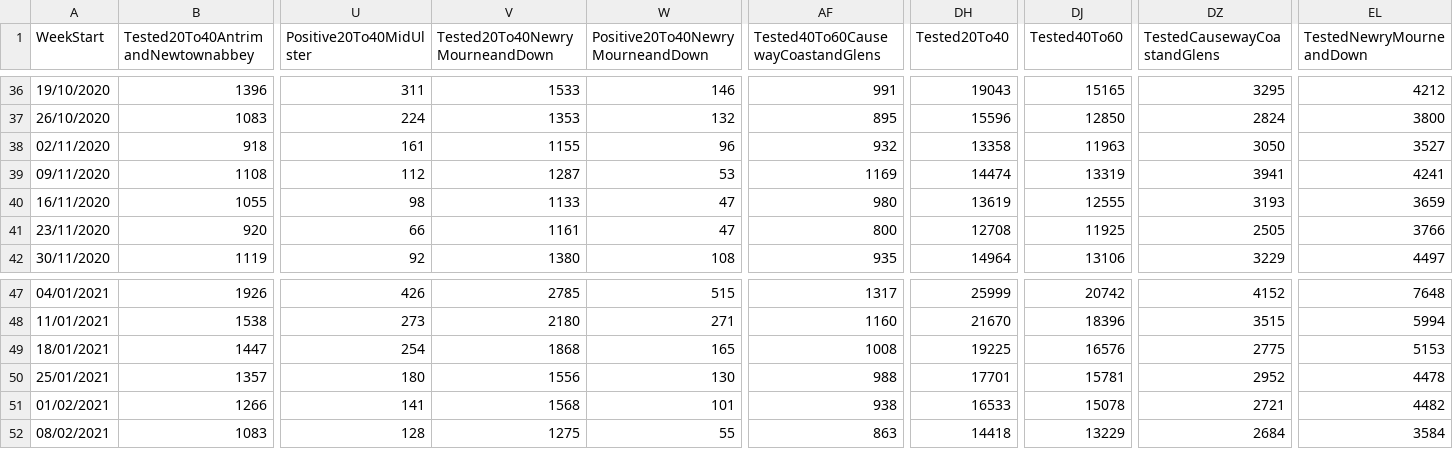
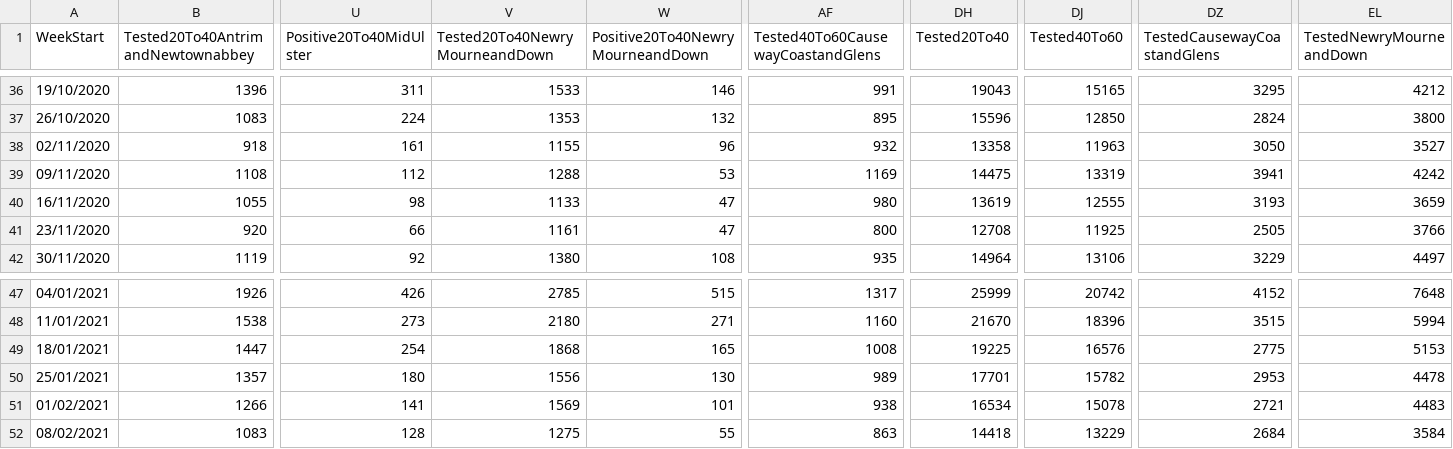
Before and after one commit to isag-covid19/covid19-dataextracts, a CSV file: NIWeekly/NorthenIrelandWeekly.csv, drawn as a sheet; only a part is shown, gaps mark what is left out; the diff names each change by its address in the sheet, - before the commit and + after, or states it on an @@ line.

```diff
--- a/NIWeekly/NorthenIrelandWeekly.csv
+++ b/NIWeekly/NorthenIrelandWeekly.csv
-V39 (Tested20To40NewryMourneandDown): 1287
+V39 (Tested20To40NewryMourneandDown): 1288
-DH39 (Tested20To40): 14474
+DH39 (Tested20To40): 14475
-EL39 (TestedNewryMourneandDown): 4241
+EL39 (TestedNewryMourneandDown): 4242
-AF50: 988
+AF50: 989
-DJ50 (Tested40To60): 15781
+DJ50 (Tested40To60): 15782
-DZ50 (TestedCausewayCoastandGlens): 2952
+DZ50 (TestedCausewayCoastandGlens): 2953
-V51 (Tested20To40NewryMourneandDown): 1568
+V51 (Tested20To40NewryMourneandDown): 1569
-DH51 (Tested20To40): 16533
+DH51 (Tested20To40): 16534
-EL51 (TestedNewryMourneandDown): 4482
+EL51 (TestedNewryMourneandDown): 4483
```
Also changed, not shown: DailyEpidemiology/Days.csv, 1 other file.
